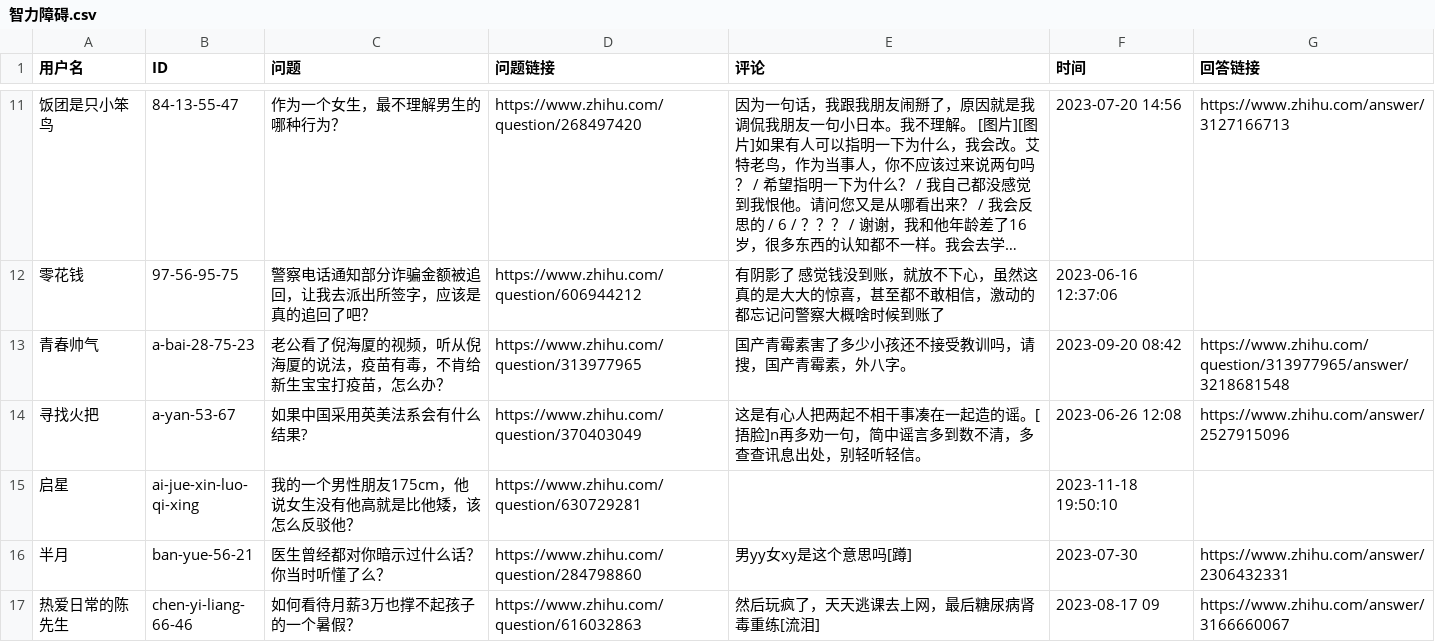
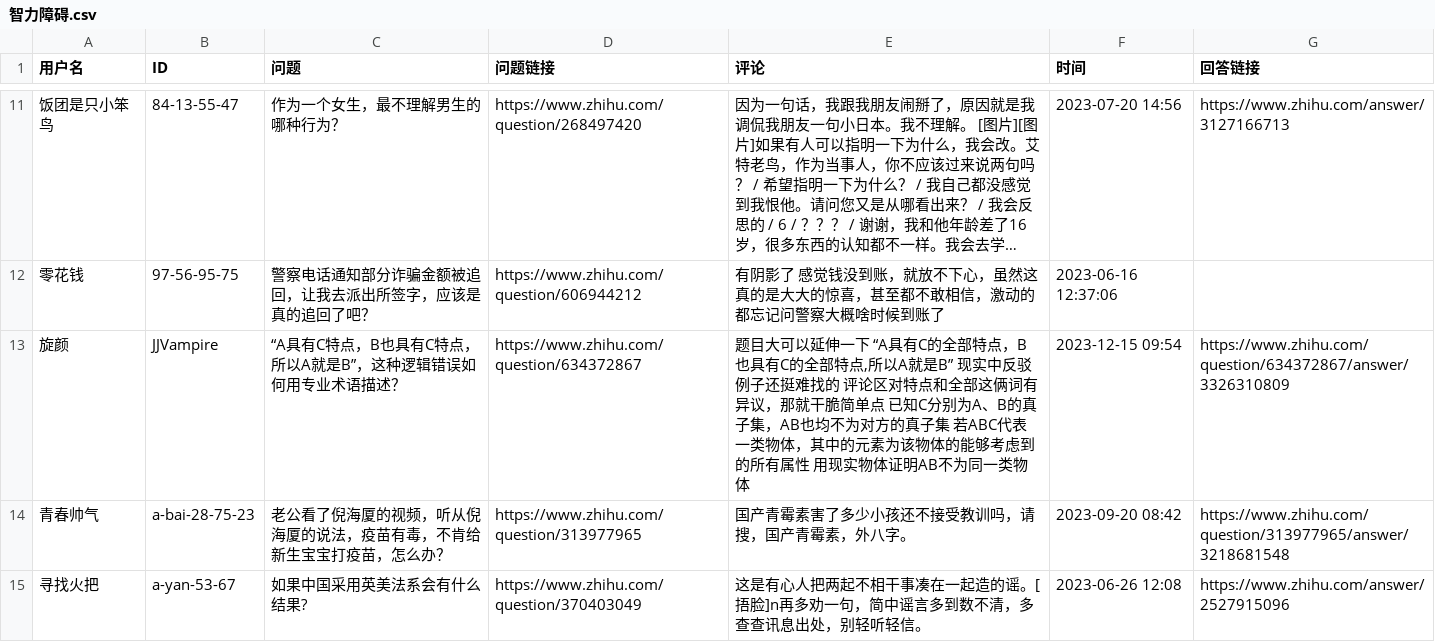
Before and after one commit to blacklisting/zhihu, a CSV file: 智力障碍.csv, drawn as a sheet; only a part is shown, gaps mark what is left out; the shorter side is filled out with more unchanged rows; long unchanged cells end in ….

Commit message:
Update with a comment just seen.

```diff
--- a/智力障碍.csv
+++ b/智力障碍.csv
@@ -12,2 +12,3 @@
 "零花钱","97-56-95-75","警察电话通知部分诈骗金额被追回，让我去派出所签字，应该是真的追回了吧？","https://www.zhihu.com/question/606944212","有阴影了 感觉钱没到账，就放不下心，虽然这真的是大大的惊喜，甚至都不敢相信，激动的都忘记问警察大概啥时候到账了","2023-06-16 12:37:06",""
+"旋颜","JJVampire","“A具有C特点，B也具有C特点，所以A就是B”，这种逻辑错误如何用专业术语描述？","https://www.zhihu.com/question/634372867","题目大可以延伸一下 “A具有C的全部特点，B也具有C的全部特点,所以A就是B” 现实中反驳例子还挺难找的 评论区对特点和全部这俩词有异议，那就干脆简单点 已知C分别为A、B的真子集，AB也均不为对方的真子集 若ABC代表一类物体，其中的元素为该物体的能够考虑到的所有属性 用现实物体证明AB不为同一类物体","2023-12-15 09:54","https://www.zhihu.com/question/634372867/answer/3326310809"
 "青春帅气","a-bai-28-75-23","老公看了倪海厦的视频，听从倪海厦的说法，疫苗有毒，不肯给新生宝宝打疫苗，怎么办？","https://www.zhihu.com/question/313977965","国产青霉素害了多少小孩还不接受教训吗，请搜，国产青霉素，外八字。","2023-09-20 08:42","https://www.zhihu.com/question/313977965/answer/3218681548"
```
